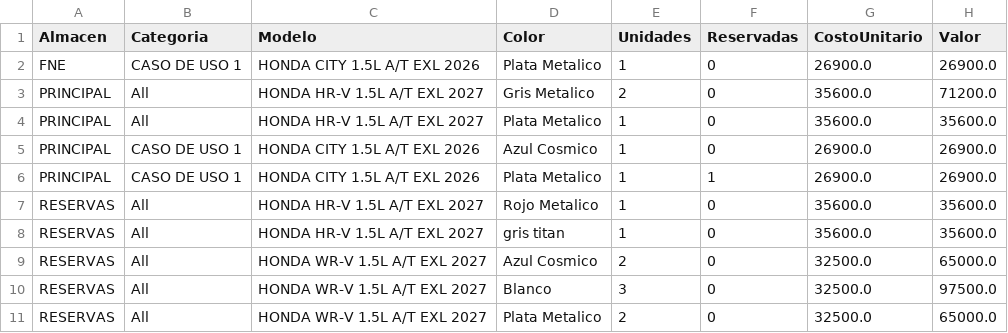
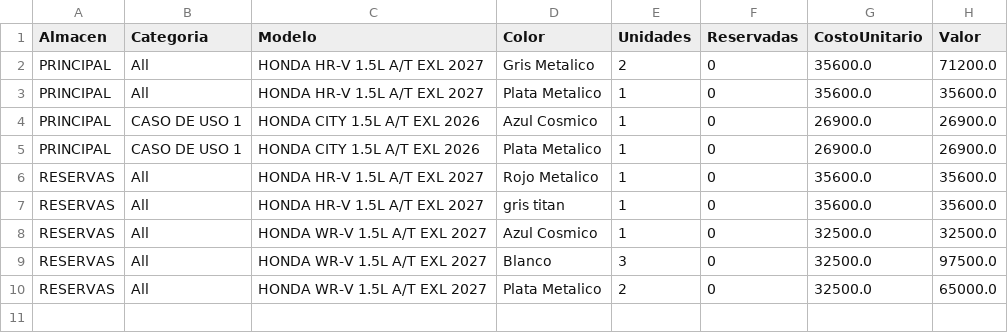
Before and after one commit to latinbienti-sys/inventariohonda, a CSV file: Inventario_Carros_Honda_Resumen.csv, drawn as a sheet.

```diff
--- a/Inventario_Carros_Honda_Resumen.csv
+++ b/Inventario_Carros_Honda_Resumen.csv
@@ -1,3 +1,2 @@
 Almacen;Categoria;Modelo;Color;Unidades;Reservadas;CostoUnitario;Valor
-FNE;CASO DE USO 1;HONDA CITY 1.5L A/T EXL 2026;Plata Metalico;1;0;26900.0;26900.0
 PRINCIPAL;All;HONDA HR-V 1.5L A/T EXL 2027;Gris Metalico;2;0;35600.0;71200.0
@@ -5,6 +4,6 @@ PRINCIPAL;All;HONDA HR-V 1.5L A/T EXL 2027;Plata Metalico;1;0;35600.0;35600.0
 PRINCIPAL;CASO DE USO 1;HONDA CITY 1.5L A/T EXL 2026;Azul Cosmico;1;0;26900.0;26900.0
-PRINCIPAL;CASO DE USO 1;HONDA CITY 1.5L A/T EXL 2026;Plata Metalico;1;1;26900.0;26900.0
+PRINCIPAL;CASO DE USO 1;HONDA CITY 1.5L A/T EXL 2026;Plata Metalico;1;0;26900.0;26900.0
 RESERVAS;All;HONDA HR-V 1.5L A/T EXL 2027;Rojo Metalico;1;0;35600.0;35600.0
 RESERVAS;All;HONDA HR-V 1.5L A/T EXL 2027;gris titan;1;0;35600.0;35600.0
-RESERVAS;All;HONDA WR-V 1.5L A/T EXL 2027;Azul Cosmico;2;0;32500.0;65000.0
+RESERVAS;All;HONDA WR-V 1.5L A/T EXL 2027;Azul Cosmico;1;0;32500.0;32500.0
 RESERVAS;All;HONDA WR-V 1.5L A/T EXL 2027;Blanco;3;0;32500.0;97500.0
```
Also changed, not shown: Inventario_Carros_Honda_Detalle.csv, 2 other files.
